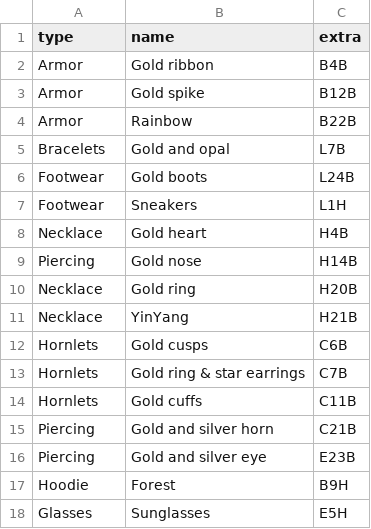
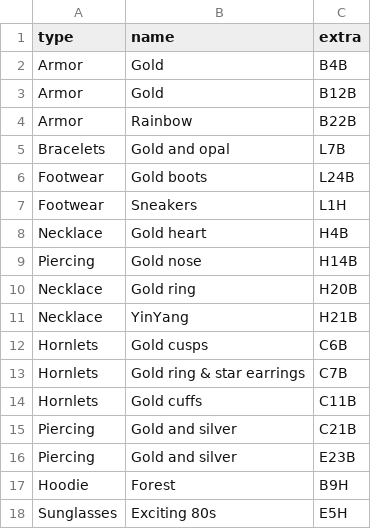
Before and after one commit to sullof/dragons-tools, a CSV file: data/extras.csv, drawn as a sheet.

```diff
--- a/data/extras.csv
+++ b/data/extras.csv
@@ -1,4 +1,4 @@
 type,name,extra
-Armor,Gold ribbon,B4B
-Armor,Gold spike,B12B
+Armor,Gold,B4B
+Armor,Gold,B12B
 Armor,Rainbow,B22B
@@ -14,5 +14,5 @@ Hornlets,Gold ring & star earrings,C7B
 Hornlets,Gold cuffs,C11B
-Piercing,Gold and silver horn,C21B
-Piercing,Gold and silver eye,E23B
+Piercing,Gold and silver,C21B
+Piercing,Gold and silver,E23B
 Hoodie,Forest,B9H
-Glasses,Sunglasses,E5H
+Sunglasses,Exciting 80s,E5H
```
Also changed, not shown: data/10kDNAs.csv, 23 other files.
